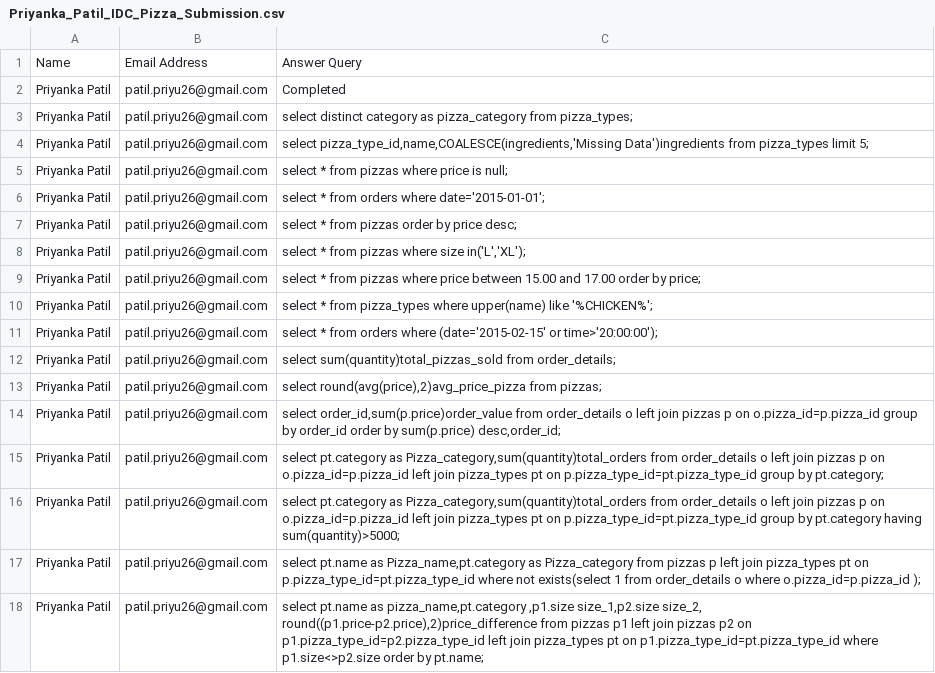
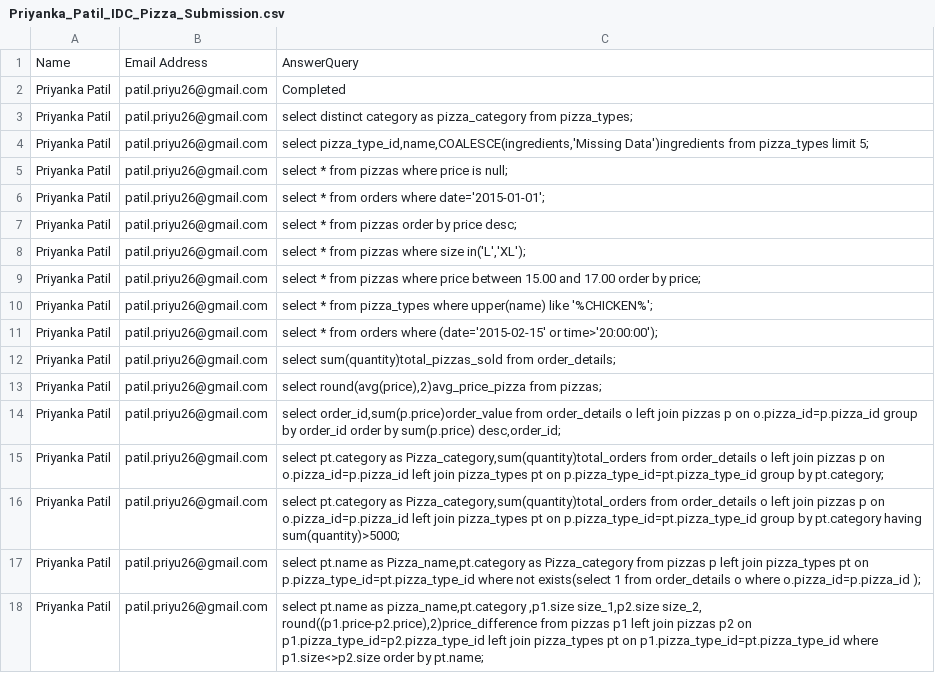
Before and after one commit to PripatOnGit/IDC-SQL-21-Days-Challenge, a CSV file: Pizza_Analytics_Challenge/Priyanka_Patil_IDC_Pizza_Submission.csv, drawn as a sheet.

```diff
--- a/Pizza_Analytics_Challenge/Priyanka_Patil_IDC_Pizza_Submission.csv
+++ b/Pizza_Analytics_Challenge/Priyanka_Patil_IDC_Pizza_Submission.csv
@@ -1,2 +1,2 @@
-Name,Email Address,Answer Query
+Name,Email Address,AnswerQuery
 Priyanka Patil,patil.priyu26@gmail.com,Completed
```
Also changed, not shown: 4 other files.
